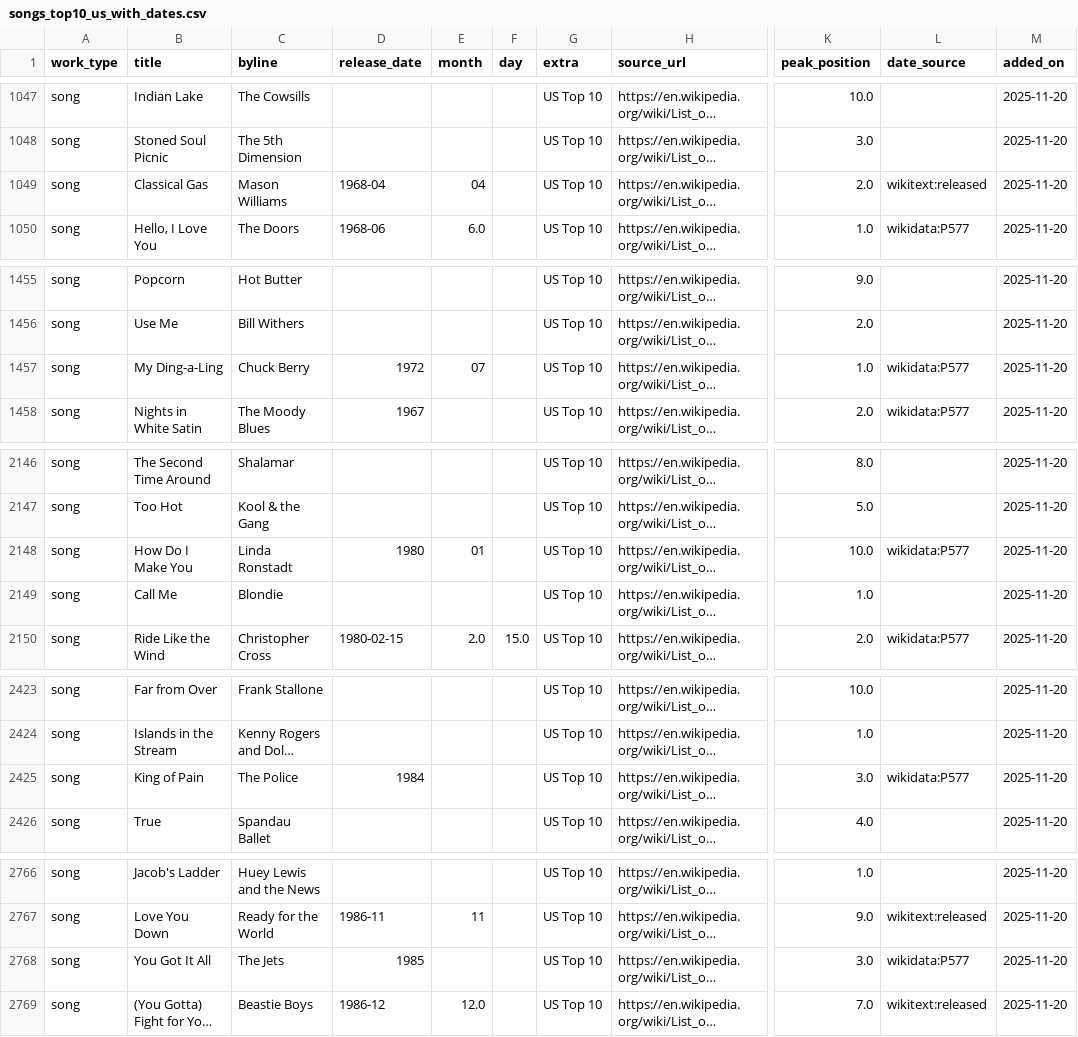
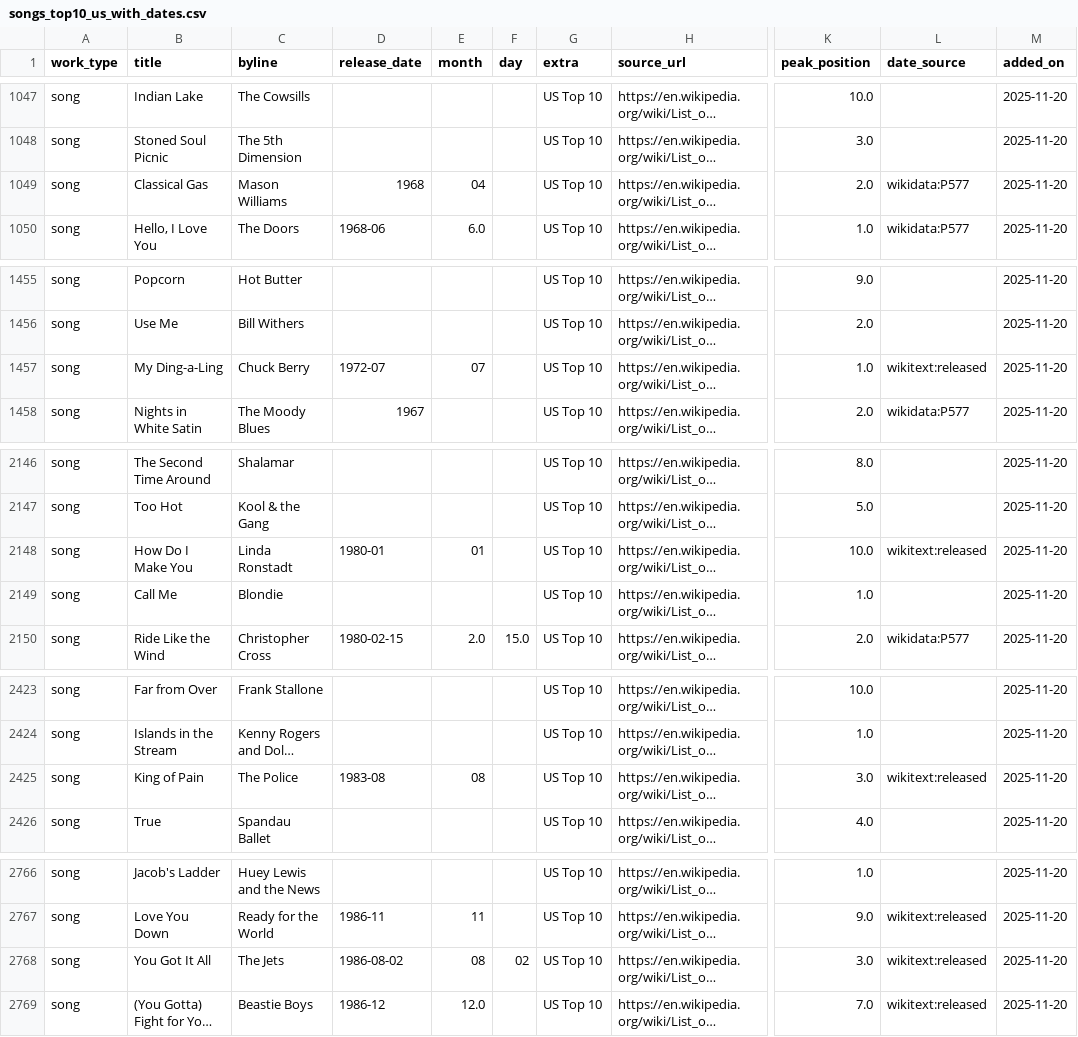
Before and after one commit to 66fishmarket-droid/STRUMOTDSeedGen, a CSV file: data/songs_top10_us_with_dates.csv, drawn as a sheet; only a part is shown, gaps mark what is left out; long unchanged cells end in …; the diff covers the shown part only; the diff names each change by its address in the sheet, - before the commit and + after, or states it on an @@ line.

Commit message:
Auto-update Top10 song release dates (delta)

```diff
--- a/data/songs_top10_us_with_dates.csv
+++ b/data/songs_top10_us_with_dates.csv
-D1049 (release_date): 1968-04
+D1049 (release_date): 1968
-L1049 (date_source): wikitext:released
+L1049 (date_source): wikidata:P577
-D1457 (release_date): 1972
+D1457 (release_date): 1972-07
-L1457 (date_source): wikidata:P577
+L1457 (date_source): wikitext:released
-D2148 (release_date): 1980
+D2148 (release_date): 1980-01
-L2148 (date_source): wikidata:P577
+L2148 (date_source): wikitext:released
-D2425 (release_date): 1984
+D2425 (release_date): 1983-08
-E2425 (month): (empty)
+E2425 (month): 08
-L2425 (date_source): wikidata:P577
+L2425 (date_source): wikitext:released
-D2768 (release_date): 1985
+D2768 (release_date): 1986-08-02
-E2768 (month): (empty)
+E2768 (month): 08
-F2768 (day): (empty)
+F2768 (day): 02
-L2768 (date_source): wikidata:P577
+L2768 (date_source): wikitext:released
```
Also changed, not shown: 8 edited cells elsewhere in this file.
